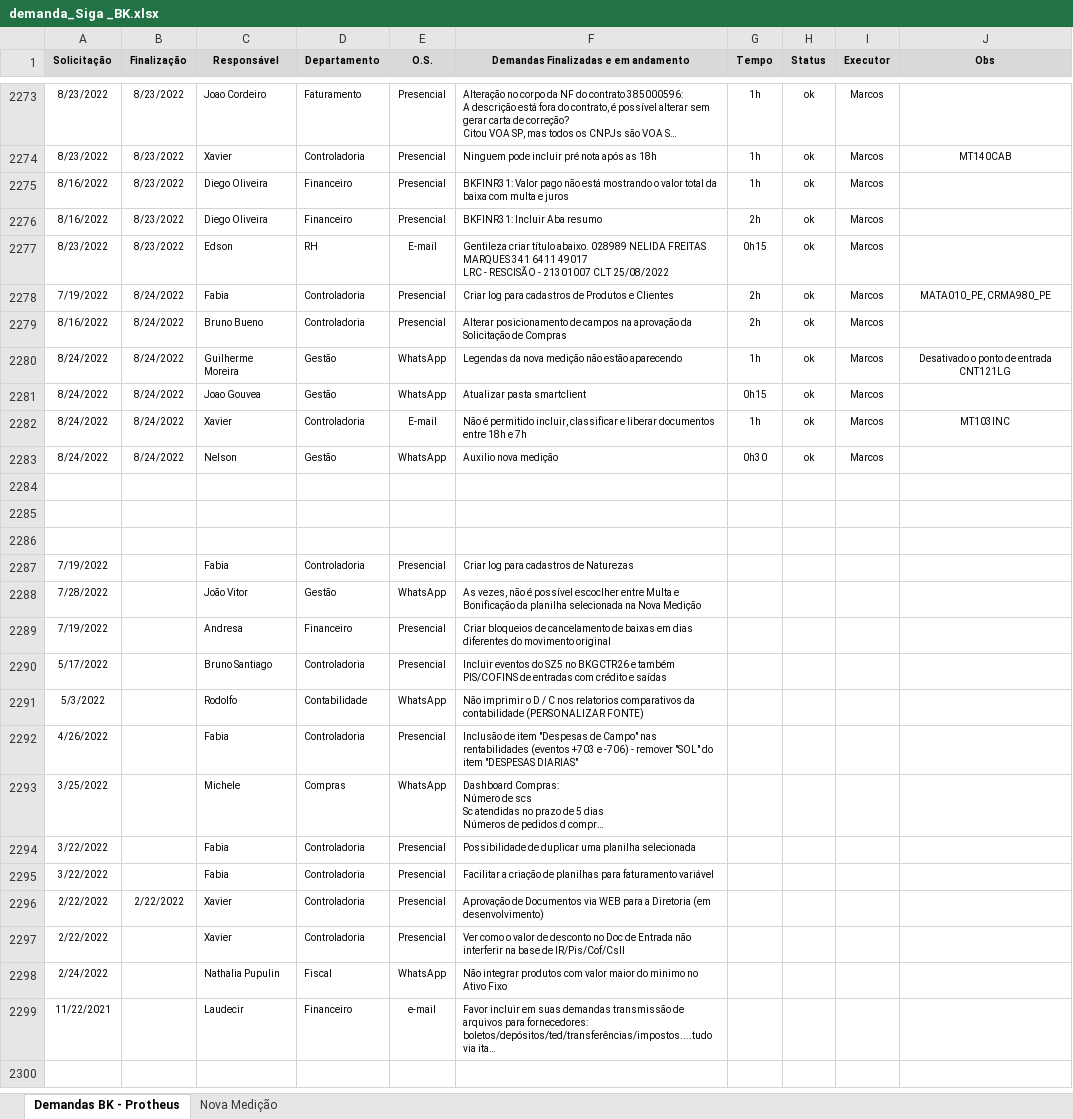
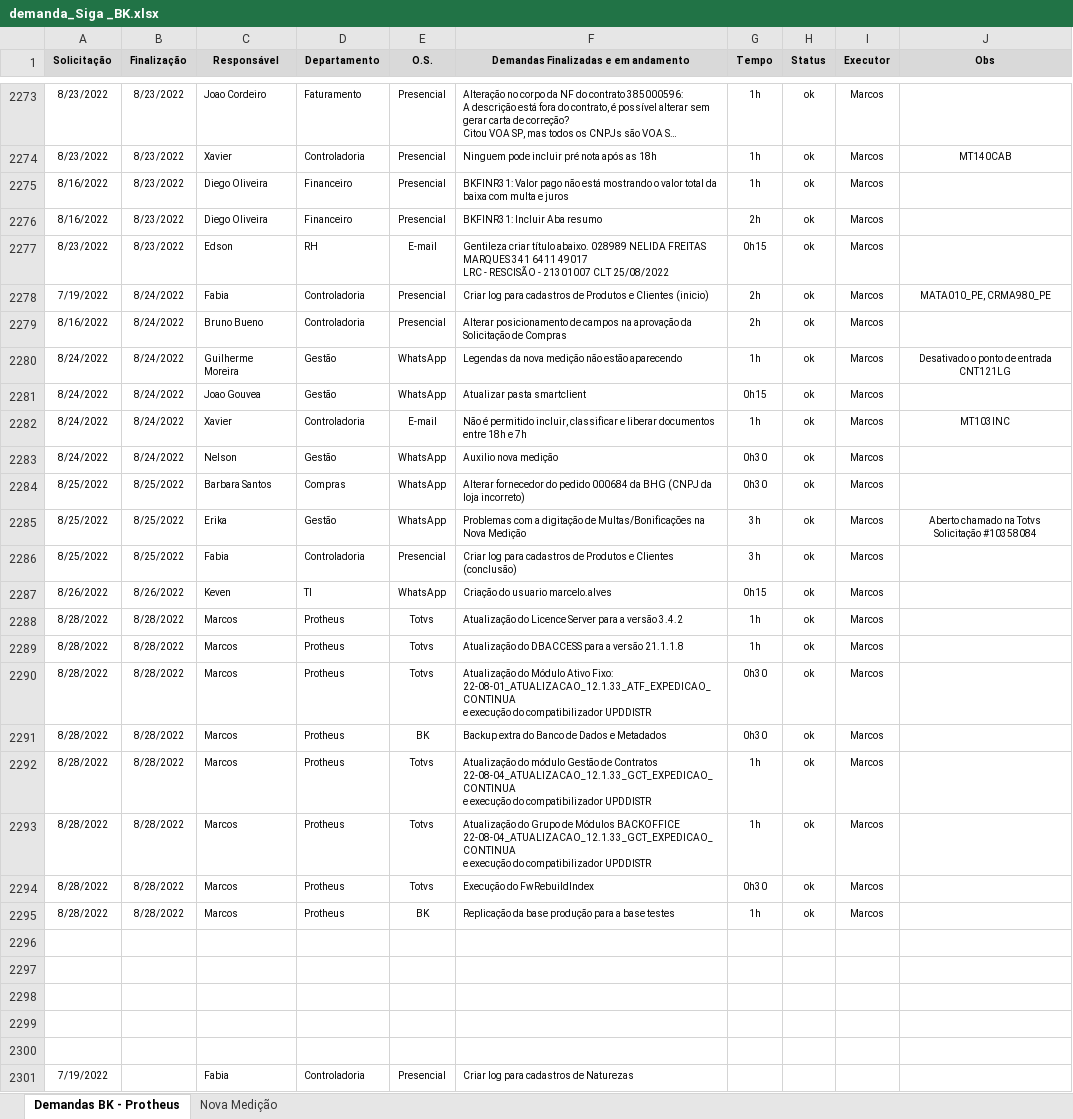
Before and after one commit to marcos-abrahao/bk, an Excel workbook: demanda_Siga _BK.xlsx, sheet Demandas BK - Protheus, drawn as a sheet; only a part is shown, gaps mark what is left out; the shorter side is filled out with more unchanged rows; long unchanged cells end in …; values as stored, in another font and other column widths than the file's, no borders; ↵ is a line break in a cell; the diff names each change by its address in the sheet, - before the commit and + after, or states it on an @@ line.

```diff
--- a/demanda_Siga _BK.xlsx (sheet Demandas BK - Protheus)
+++ b/demanda_Siga _BK.xlsx (sheet Demandas BK - Protheus)
-F2278: …e Clientes
+F2278: …e Clientes (inicio)
+row 2284: 8/25/2022 | 8/25/2022 | Barbara Santos | Compras | WhatsApp | Alterar fornecedor do pedido 000684 da BHG (CNPJ da loja incorreto) | 0h30 | ok | Marcos
+row 2285: 8/25/2022 | 8/25/2022 | Erika | Gestão | WhatsApp | Problemas com a digitação de Multas/Bonificações na Nova Medição | 3h | ok | Marcos | Aberto chamado na Totvs Solicitação #10358084
+row 2286: 8/25/2022 | 8/25/2022 | Fabia | Controladoria | Presencial | Criar log para cadastros de Produtos e Clientes (conclusão) | 3h | ok | Marcos
+row 2287: 8/26/2022 | 8/26/2022 | Keven | TI | WhatsApp | Criação do usuario marcelo.alves | 0h15 | ok | Marcos
+row 2288: 8/28/2022 | 8/28/2022 | Marcos | Protheus | Totvs | Atualização do Licence Server para a versão 3.4.2 | 1h | ok | Marcos
+row 2289: 8/28/2022 | 8/28/2022 | Marcos | Protheus | Totvs | Atualização do DBACCESS para a versão 21.1.1.8 | 1h | ok | Marcos
+row 2290: 8/28/2022 | 8/28/2022 | Marcos | Protheus | Totvs | Atualização do Módulo Ativo Fixo: ↵ 22-08-01_ATUALIZACAO_12.1.33_ATF_EXPEDICAO_CONTINUA ↵ e execução do compatibilizador UPDDISTR | 0h30 | ok | Marcos
+row 2291: 8/28/2022 | 8/28/2022 | Marcos | Protheus | BK | Backup extra do Banco de Dados e Metadados | 0h30 | ok | Marcos
+row 2292: 8/28/2022 | 8/28/2022 | Marcos | Protheus | Totvs | Atualização do módulo Gestão de Contratos ↵ 22-08-04_ATUALIZACAO_12.1.33_GCT_EXPEDICAO_CONTINUA ↵ e execução do compatibilizador UPDDISTR | 1h | ok | Marcos
+row 2293: 8/28/2022 | 8/28/2022 | Marcos | Protheus | Totvs | Atualização do Grupo de Módulos BACKOFFICE ↵ 22-08-04_ATUALIZACAO_12.1.33_GCT_EXPEDICAO_CONTINUA ↵ e execução do compatibilizador UPDDISTR | 1h | ok | Marcos
+row 2294: 8/28/2022 | 8/28/2022 | Marcos | Protheus | Totvs | Execução do FwRebuildIndex | 0h30 | ok | Marcos
+row 2295: 8/28/2022 | 8/28/2022 | Marcos | Protheus | BK | Replicação da base produção para a base testes | 1h | ok | Marcos
+row 2296: (empty)
+row 2297: (empty)
```
Also changed, not shown: 6 other files.
